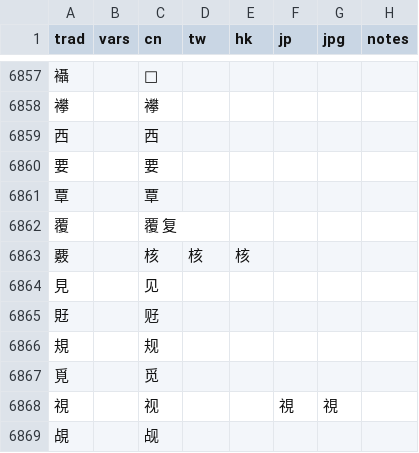
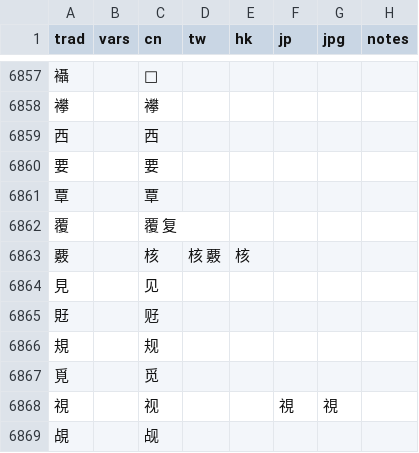
Before and after one commit to danny0838/sts-lib, a TSV file: sts/data/scheme/chars.tsv, drawn as a sheet; only a part is shown, gaps mark what is left out.

Commit message:
修正 核/覈

```diff
--- a/sts/data/scheme/chars.tsv
+++ b/sts/data/scheme/chars.tsv
@@ -6862,3 +6862,3 @@ trad	vars	cn	tw	hk	jp	jpg	notes
 覆		覆 复					
-覈		核	核	核			
+覈		核	核 覈	核			
 見		见					
```
